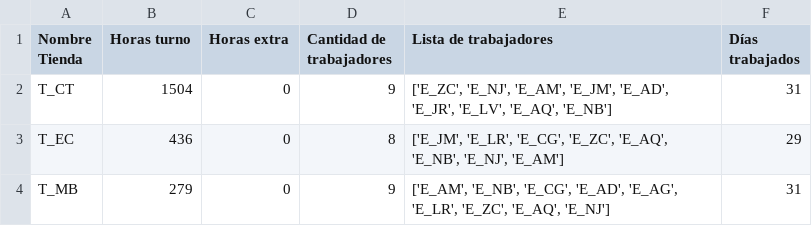
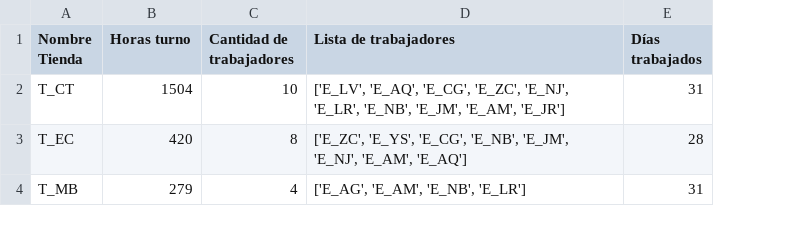
Before and after one commit to LotusZaheer/ExtraHoursOptimization, a CSV file: outputs/horas_por_tienda.csv, drawn as a sheet; removed rows and columns are numbered as before the commit, all else as after; the diff names each change by its address in the sheet, - before the commit and + after, or states it on an @@ line.

```diff
--- a/outputs/horas_por_tienda.csv
+++ b/outputs/horas_por_tienda.csv
-column C (Horas extra), rows 2-4: all 0
-C2 (Cantidad de trabajadores): 9
+C2 (Cantidad de trabajadores): 10
-D2 (Lista de trabajadores): ['E_ZC', 'E_NJ', 'E_AM', 'E_JM', 'E_AD', 'E_JR', 'E_LV', 'E_AQ', 'E_NB']
+D2 (Lista de trabajadores): ['E_LV', 'E_AQ', 'E_CG', 'E_ZC', 'E_NJ', 'E_LR', 'E_NB', 'E_JM', 'E_AM', 'E_JR']
-B3 (Horas turno): 436
+B3 (Horas turno): 420
-D3 (Lista de trabajadores): ['E_JM', 'E_LR', 'E_CG', 'E_ZC', 'E_AQ', 'E_NB', 'E_NJ', 'E_AM']
+D3 (Lista de trabajadores): ['E_ZC', 'E_YS', 'E_CG', 'E_NB', 'E_JM', 'E_NJ', 'E_AM', 'E_AQ']
-E3 (Días trabajados): 29
+E3 (Días trabajados): 28
-C4 (Cantidad de trabajadores): 9
+C4 (Cantidad de trabajadores): 4
-D4 (Lista de trabajadores): ['E_AM', 'E_NB', 'E_CG', 'E_AD', 'E_AG', 'E_LR', 'E_ZC', 'E_AQ', 'E_NJ']
+D4 (Lista de trabajadores): ['E_AG', 'E_AM', 'E_NB', 'E_LR']
```
Also changed, not shown: intermediate_data/turnos_expandidos.csv, outputs/asignacion_turnos.csv, 8 other files.
